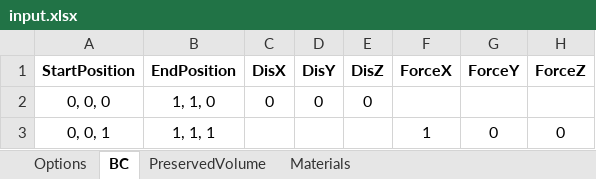
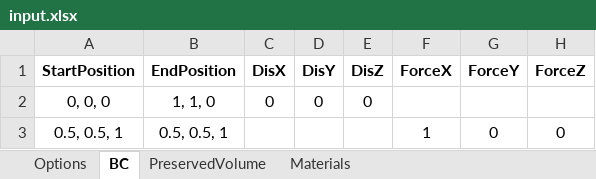
Before and after one commit to abolfazl-ai/topology-optimization, an Excel workbook: 3d/input.xlsx, sheet BC, drawn as a sheet; values as stored, in another font and other column widths than the file's, no borders; the diff names each change by its address in the sheet, - before the commit and + after, or states it on an @@ line.

```diff
--- a/3d/input.xlsx (sheet BC)
+++ b/3d/input.xlsx (sheet BC)
-A3 (StartPosition): 0, 0, 1
+A3 (StartPosition): 0.5, 0.5, 1
-B3 (EndPosition): 1, 1, 1
+B3 (EndPosition): 0.5, 0.5, 1
```
Also changed, not shown: sheet Options, 3d/runs/data.xlsx, 17 other files.
